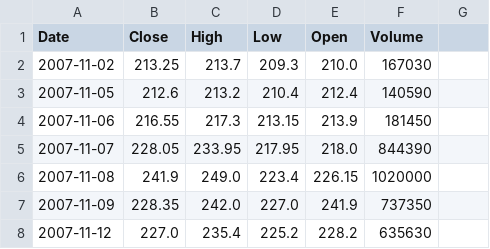
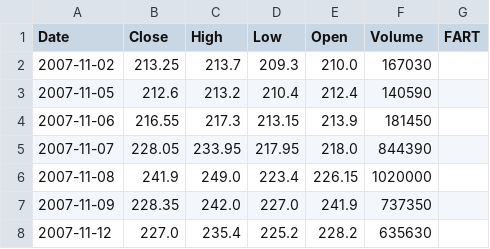
Before and after one commit to mccarrmb/subject-under-test, a CSV file: csv/acciona.csv, drawn as a sheet; only a part is shown.

Commit message:
more botch

```diff
--- a/csv/acciona.csv
+++ b/csv/acciona.csv
@@ -1,2 +1,2 @@
-Date,Close,High,Low,Open,Volume
+Date,Close,High,Low,Open,Volume,FART
 2007-11-02,213.25,213.7,209.3,210.0,167030
```
